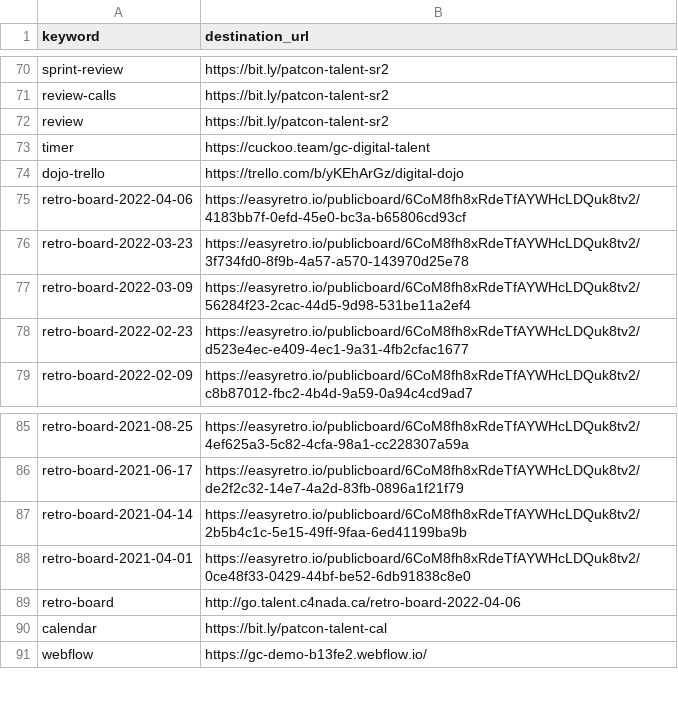
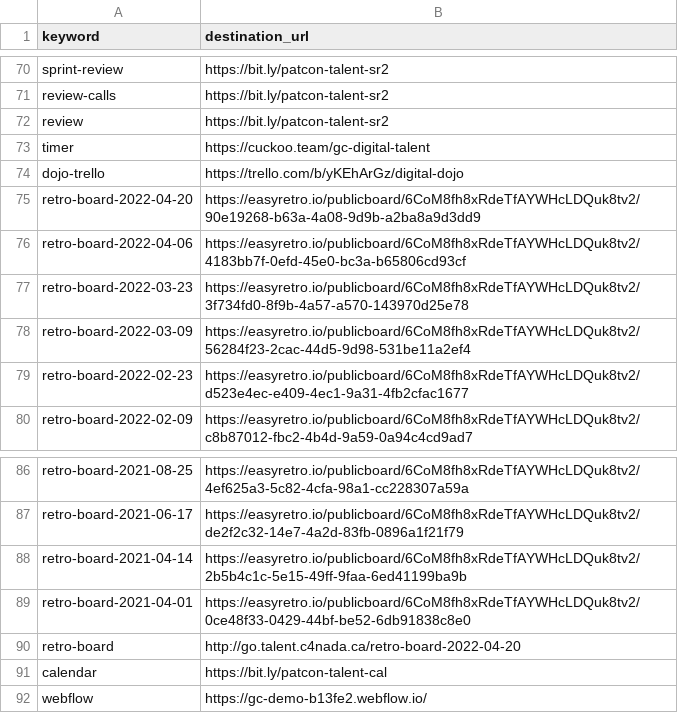
Before and after one commit to tristan-orourke/go.talent.c4nada.ca, a CSV file: shortlinks.csv, drawn as a sheet; only a part is shown, gaps mark what is left out.

Commit message:
Added new /retro-board and updated shortlink.

```diff
--- a/shortlinks.csv
+++ b/shortlinks.csv
@@ -74,2 +74,3 @@ timer,https://cuckoo.team/gc-digital-talent
 dojo-trello,https://trello.com/b/yKEhArGz/digital-dojo
+retro-board-2022-04-20,https://easyretro.io/publicboard/6CoM8fh8xRdeTfAYWHcLDQuk8tv2/90e19268-b63a-4a08-9d9b-a2ba8a9d3dd9
 retro-board-2022-04-06,https://easyretro.io/publicboard/6CoM8fh8xRdeTfAYWHcLDQuk8tv2/4183bb7f-0efd-45e0-bc3a-b65806cd93cf
@@ -88,3 +89,3 @@ retro-board-2021-04-14,https://easyretro.io/publicboard/6CoM8fh8xRdeTfAYWHcLDQuk
 retro-board-2021-04-01,https://easyretro.io/publicboard/6CoM8fh8xRdeTfAYWHcLDQuk8tv2/0ce48f33-0429-44bf-be52-6db91838c8e0
-retro-board,http://go.talent.c4nada.ca/retro-board-2022-04-06
+retro-board,http://go.talent.c4nada.ca/retro-board-2022-04-20
 calendar,https://bit.ly/patcon-talent-cal
```
